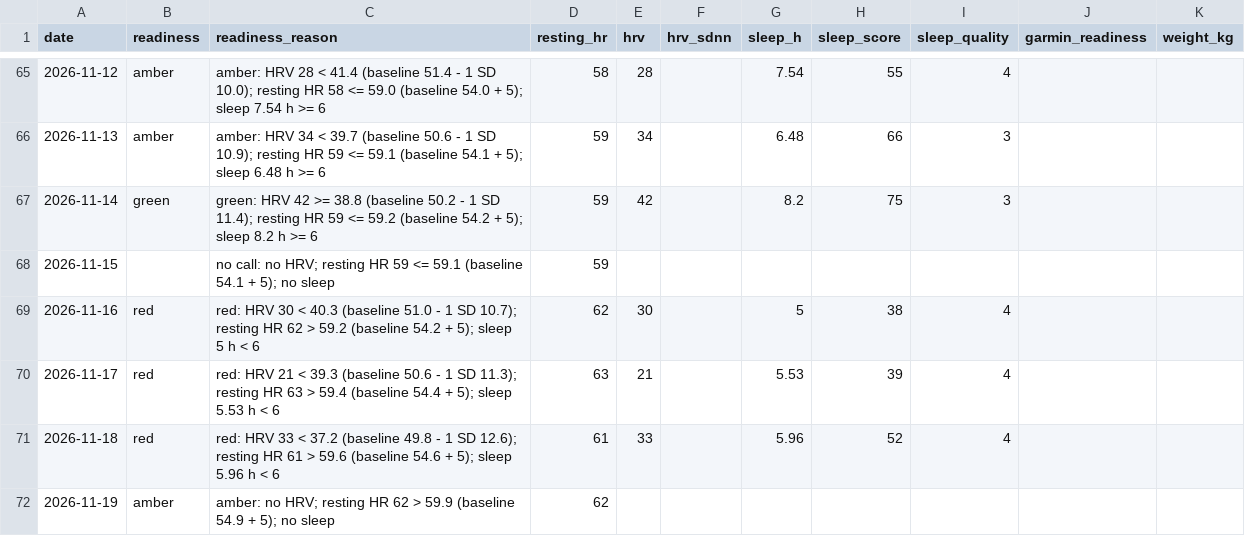
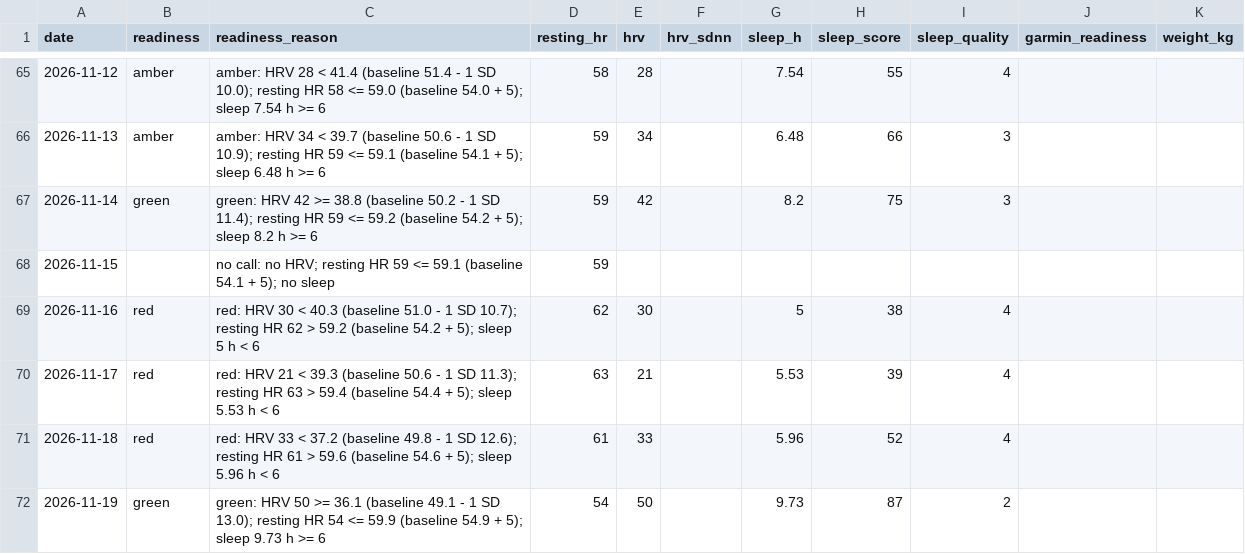
Before and after one commit to oisinm25/grinder-data, a CSV file: wellness.csv, drawn as a sheet; only a part is shown, gaps mark what is left out; the diff names each change by its address in the sheet, - before the commit and + after, or states it on an @@ line.

```diff
--- a/wellness.csv
+++ b/wellness.csv
-B72 (readiness): amber
+B72 (readiness): green
-C72 (readiness_reason): amber: no HRV; resting HR 62 > 59.9 (baseline 54.9 + 5); no sleep
+C72 (readiness_reason): green: HRV 50 >= 36.1 (baseline 49.1 - 1 SD 13.0); resting HR 54 <= 59.9 (baseline 54.9 + 5); sleep 9.73 h >= 6
-D72 (resting_hr): 62
+D72 (resting_hr): 54
-E72 (hrv): (empty)
+E72 (hrv): 50
-G72 (sleep_h): (empty)
+G72 (sleep_h): 9.73
-H72 (sleep_score): (empty)
+H72 (sleep_score): 87
-I72 (sleep_quality): (empty)
+I72 (sleep_quality): 2
```
Also changed, not shown: prescriptions.csv, 10 other files.
